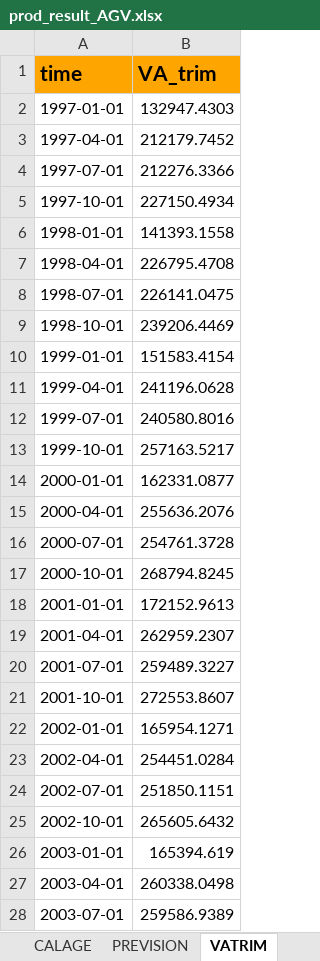
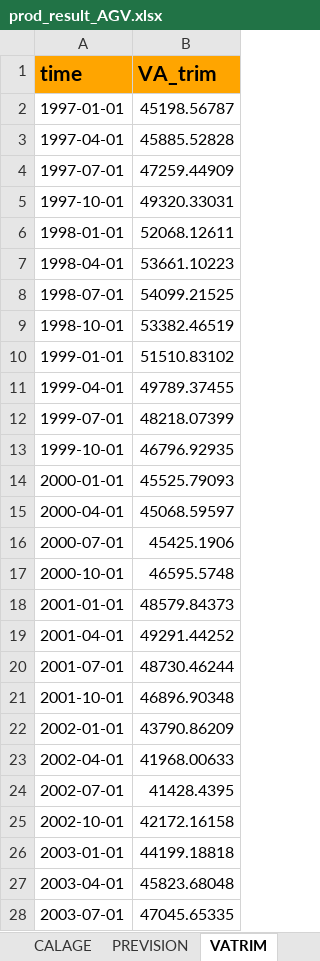
Before and after one commit to luckymaxtser/Compte_trim, an Excel workbook: prod_result_AGV.xlsx, sheet VATRIM, drawn as a sheet; only a part is shown; values as stored, in another font and other column widths than the file's, no borders; the diff covers the shown part only; the diff names each change by its address in the sheet, - before the commit and + after, or states it on an @@ line.

```diff
--- a/prod_result_AGV.xlsx (sheet VATRIM)
+++ b/prod_result_AGV.xlsx (sheet VATRIM)
-B2 (VA_trim): 132947.4303
+B2 (VA_trim): 45198.56787
-B3 (VA_trim): 212179.7452
+B3 (VA_trim): 45885.52828
-B4 (VA_trim): 212276.3366
+B4 (VA_trim): 47259.44909
-B5 (VA_trim): 227150.4934
+B5 (VA_trim): 49320.33031
-B6 (VA_trim): 141393.1558
+B6 (VA_trim): 52068.12611
-B7 (VA_trim): 226795.4708
+B7 (VA_trim): 53661.10223
-B8 (VA_trim): 226141.0475
+B8 (VA_trim): 54099.21525
-B9 (VA_trim): 239206.4469
+B9 (VA_trim): 53382.46519
-B10 (VA_trim): 151583.4154
+B10 (VA_trim): 51510.83102
-B11 (VA_trim): 241196.0628
+B11 (VA_trim): 49789.37455
-B12 (VA_trim): 240580.8016
+B12 (VA_trim): 48218.07399
-B13 (VA_trim): 257163.5217
+B13 (VA_trim): 46796.92935
-B14 (VA_trim): 162331.0877
+B14 (VA_trim): 45525.79093
-B15 (VA_trim): 255636.2076
+B15 (VA_trim): 45068.59597
-B16 (VA_trim): 254761.3728
+B16 (VA_trim): 45425.1906
-B17 (VA_trim): 268794.8245
+B17 (VA_trim): 46595.5748
-B18 (VA_trim): 172152.9613
+B18 (VA_trim): 48579.84373
-B19 (VA_trim): 262959.2307
+B19 (VA_trim): 49291.44252
-B20 (VA_trim): 259489.3227
+B20 (VA_trim): 48730.46244
-B21 (VA_trim): 272553.8607
+B21 (VA_trim): 46896.90348
-B22 (VA_trim): 165954.1271
+B22 (VA_trim): 43790.86209
-B23 (VA_trim): 254451.0284
+B23 (VA_trim): 41968.00633
-B24 (VA_trim): 251850.1151
+B24 (VA_trim): 41428.4395
-B25 (VA_trim): 265605.6432
+B25 (VA_trim): 42172.16158
-B26 (VA_trim): 165394.619
+B26 (VA_trim): 44199.18818
-B27 (VA_trim): 260338.0498
+B27 (VA_trim): 45823.68048
-B28 (VA_trim): 259586.9389
+B28 (VA_trim): 47045.65335
```
Also changed, not shown: 89 edited cells elsewhere in this sheet, sheet CALAGE, sheet INDI, sheet ETALONNAGE, sheet RESIDUS, sheet CNA, sheet PREVISION.
